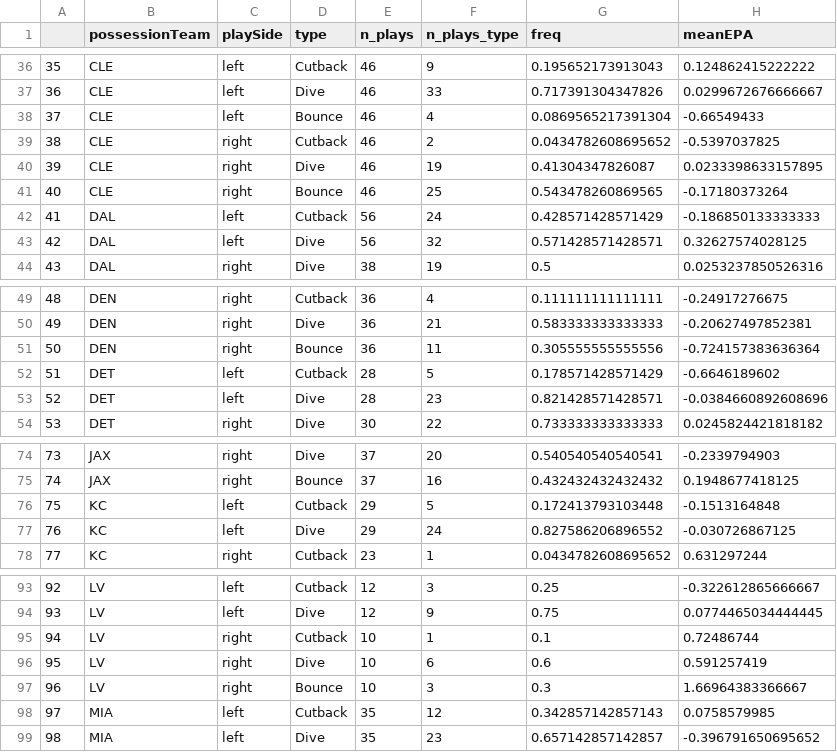
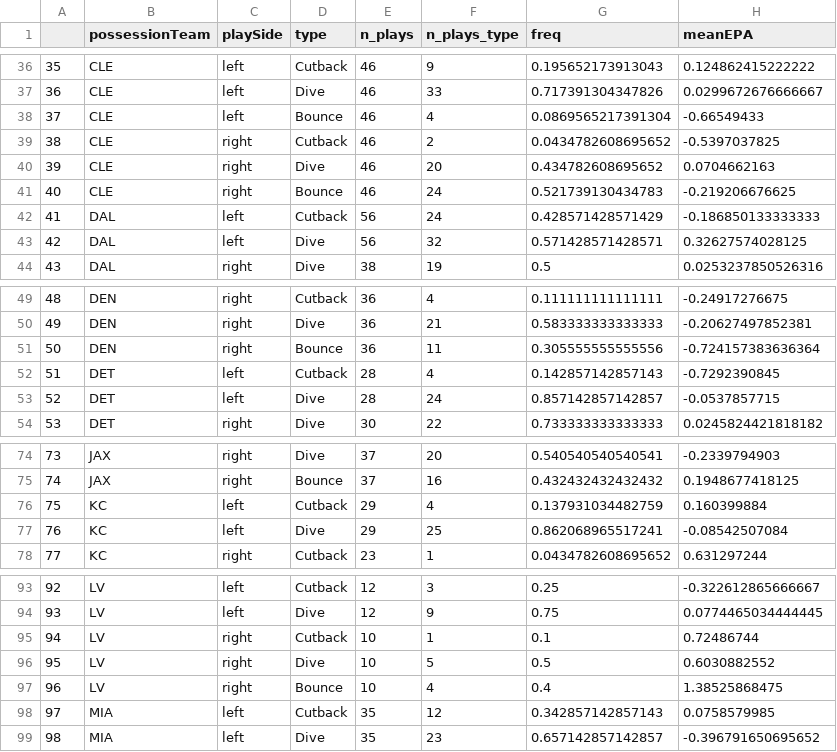
Before and after one commit to hauckshane/BigDataBowl-MADS, a CSV file: edge-setting-epa/team_routes_epa.csv, drawn as a sheet; only a part is shown, gaps mark what is left out; the diff covers the shown part only.

```diff
--- a/edge-setting-epa/team_routes_epa.csv
+++ b/edge-setting-epa/team_routes_epa.csv
@@ -39,4 +39,4 @@
 "38","CLE","right","Cutback",46,2,0.0434782608695652,-0.5397037825
-"39","CLE","right","Dive",46,19,0.41304347826087,0.0233398633157895
-"40","CLE","right","Bounce",46,25,0.543478260869565,-0.17180373264
+"39","CLE","right","Dive",46,20,0.434782608695652,0.0704662163
+"40","CLE","right","Bounce",46,24,0.521739130434783,-0.219206676625
 "41","DAL","left","Cutback",56,24,0.428571428571429,-0.186850133333333
@@ -51,4 +51,4 @@
 "50","DEN","right","Bounce",36,11,0.305555555555556,-0.724157383636364
-"51","DET","left","Cutback",28,5,0.178571428571429,-0.6646189602
-"52","DET","left","Dive",28,23,0.821428571428571,-0.0384660892608696
+"51","DET","left","Cutback",28,4,0.142857142857143,-0.7292390845
+"52","DET","left","Dive",28,24,0.857142857142857,-0.0537857715
 "53","DET","right","Dive",30,22,0.733333333333333,0.0245824421818182
@@ -75,4 +75,4 @@
 "74","JAX","right","Bounce",37,16,0.432432432432432,0.1948677418125
-"75","KC","left","Cutback",29,5,0.172413793103448,-0.1513164848
-"76","KC","left","Dive",29,24,0.827586206896552,-0.030726867125
+"75","KC","left","Cutback",29,4,0.137931034482759,0.160399884
+"76","KC","left","Dive",29,25,0.862068965517241,-0.08542507084
 "77","KC","right","Cutback",23,1,0.0434782608695652,0.631297244
@@ -95,4 +95,4 @@
 "94","LV","right","Cutback",10,1,0.1,0.72486744
-"95","LV","right","Dive",10,6,0.6,0.591257419
-"96","LV","right","Bounce",10,3,0.3,1.66964383366667
+"95","LV","right","Dive",10,5,0.5,0.6030882552
+"96","LV","right","Bounce",10,4,0.4,1.38525868475
 "97","MIA","left","Cutback",35,12,0.342857142857143,0.0758579985
```
Also changed, not shown: 40 edited cells elsewhere in this file, 1 other file.
